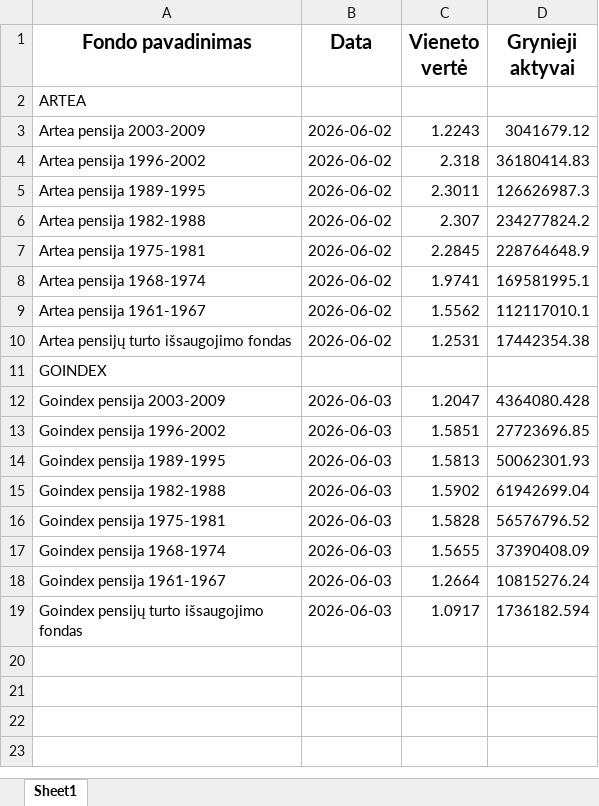
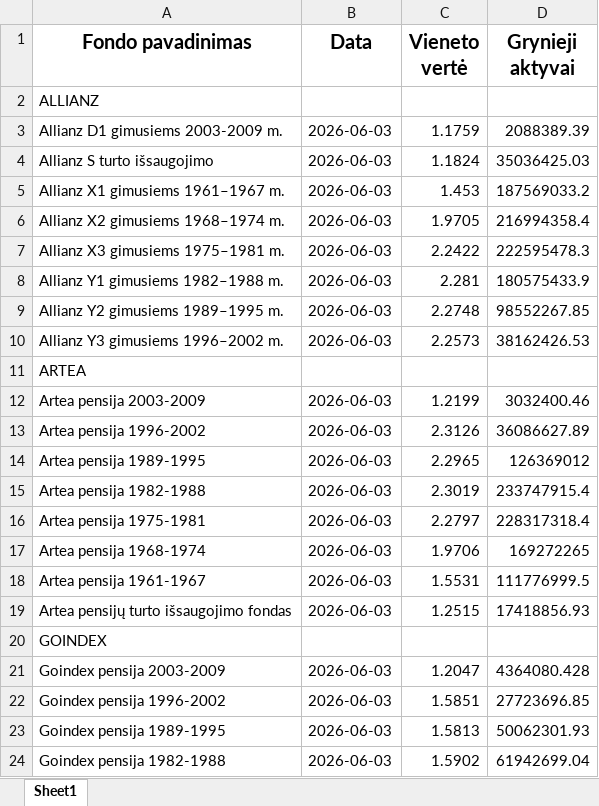
Before and after one commit to fundsautomationbot-oss/Daily-LT-funds-NAV-data-collector, an Excel workbook: docs/pension_data_combined_2026-06-03.xlsx, sheet Sheet1, drawn as a sheet; only a part is shown; the shorter side is filled out with more unchanged rows; values as stored, in another font and other column widths than the file's, no borders; addresses are those after the commit; the diff covers the shown part only; the diff names each change by its address in the sheet, - before the commit and + after, or states it on an @@ line.

```diff
--- a/docs/pension_data_combined_2026-06-03.xlsx (sheet Sheet1)
+++ b/docs/pension_data_combined_2026-06-03.xlsx (sheet Sheet1)
+row 2: ALLIANZ
+row 3: Allianz D1 gimusiems 2003-2009 m. | 2026-06-03 | 1.1759 | 2088389.39
+row 4: Allianz S turto išsaugojimo | 2026-06-03 | 1.1824 | 35036425.03
+row 5: Allianz X1 gimusiems 1961–1967 m. | 2026-06-03 | 1.453 | 187569033.2
+row 6: Allianz X2 gimusiems 1968–1974 m. | 2026-06-03 | 1.9705 | 216994358.4
+row 7: Allianz X3 gimusiems 1975–1981 m. | 2026-06-03 | 2.2422 | 222595478.3
+row 8: Allianz Y1 gimusiems 1982–1988 m. | 2026-06-03 | 2.281 | 180575433.9
+row 9: Allianz Y2 gimusiems 1989–1995 m. | 2026-06-03 | 2.2748 | 98552267.85
+row 10: Allianz Y3 gimusiems 1996–2002 m. | 2026-06-03 | 2.2573 | 38162426.53
-B12:B19 (Data): 2026-06-02
+B12:B19 (Data): 2026-06-03
-C12 (Vieneto vertė): 1.2243
+C12 (Vieneto vertė): 1.2199
-D12 (Grynieji aktyvai): 3041679.12
+D12 (Grynieji aktyvai): 3032400.46
-C13 (Vieneto vertė): 2.318
+C13 (Vieneto vertė): 2.3126
-D13 (Grynieji aktyvai): 36180414.83
+D13 (Grynieji aktyvai): 36086627.89
-C14 (Vieneto vertė): 2.3011
+C14 (Vieneto vertė): 2.2965
-D14 (Grynieji aktyvai): 126626987.3
+D14 (Grynieji aktyvai): 126369012
-C15 (Vieneto vertė): 2.307
+C15 (Vieneto vertė): 2.3019
-D15 (Grynieji aktyvai): 234277824.2
+D15 (Grynieji aktyvai): 233747915.4
-C16 (Vieneto vertė): 2.2845
+C16 (Vieneto vertė): 2.2797
-D16 (Grynieji aktyvai): 228764648.9
+D16 (Grynieji aktyvai): 228317318.4
-C17 (Vieneto vertė): 1.9741
+C17 (Vieneto vertė): 1.9706
-D17 (Grynieji aktyvai): 169581995.1
+D17 (Grynieji aktyvai): 169272265
-C18 (Vieneto vertė): 1.5562
+C18 (Vieneto vertė): 1.5531
-D18 (Grynieji aktyvai): 112117010.1
+D18 (Grynieji aktyvai): 111776999.5
-C19 (Vieneto vertė): 1.2531
+C19 (Vieneto vertė): 1.2515
-D19 (Grynieji aktyvai): 17442354.38
+D19 (Grynieji aktyvai): 17418856.93
```
Also changed, not shown: 27 added rows elsewhere in this sheet, 3 other files.
